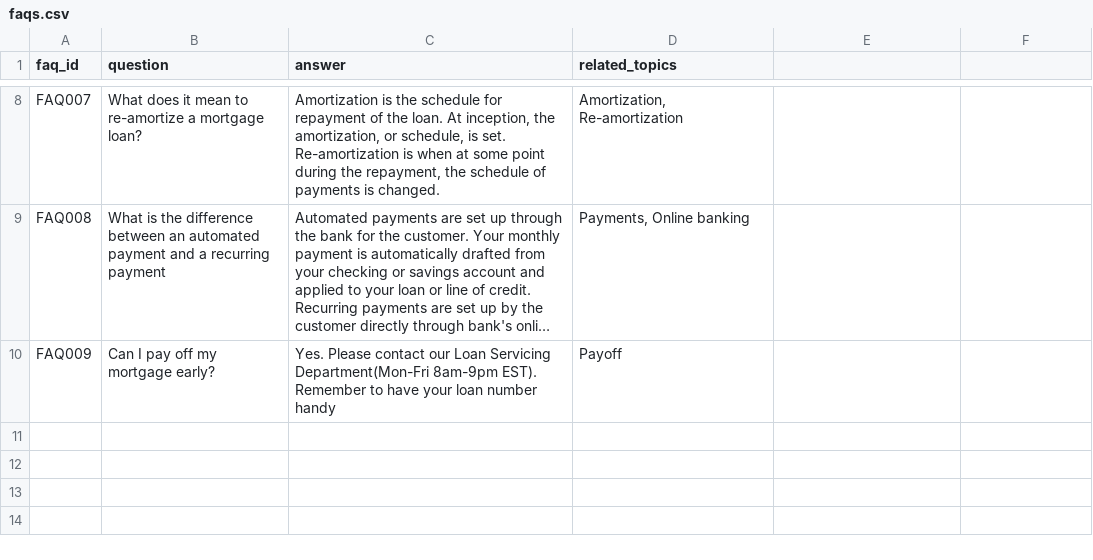
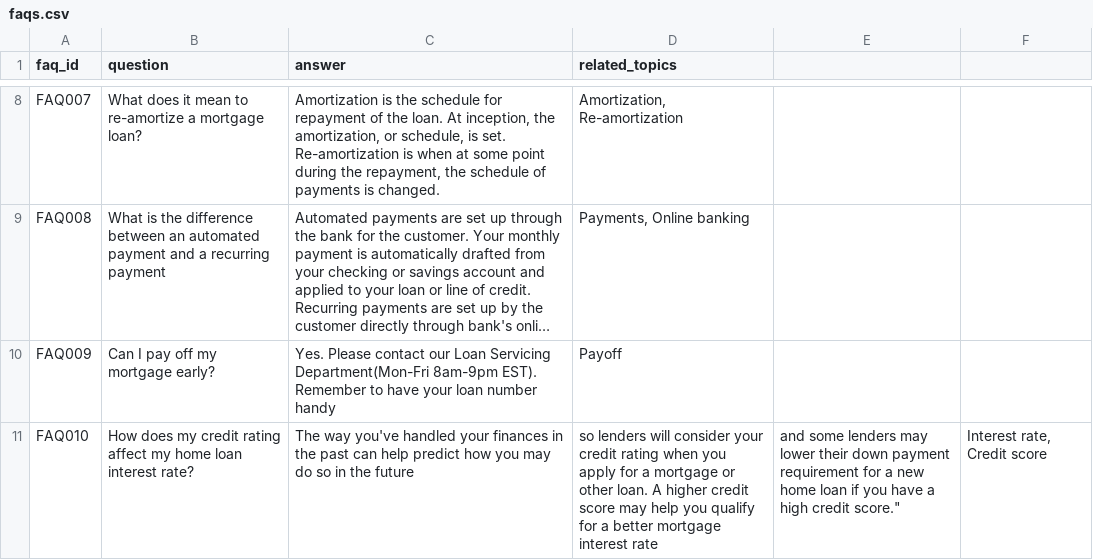
Before and after one commit to tauseef1234/Datasets, a CSV file: faqs.csv, drawn as a sheet; only a part is shown, gaps mark what is left out; long unchanged cells end in …; the diff names each change by its address in the sheet, - before the commit and + after, or states it on an @@ line.

Commit message:
Update faqs.csv

```diff
--- a/faqs.csv
+++ b/faqs.csv
+row 11: FAQ010 | How does my credit rating affect my home loan interest rate? | The way you've handled your finances in the past can help predict how you may do so in the future | so lenders will consider your credit rating when you apply for a mortgage or other loan. A higher credit score may help you qualify for a better mortgage interest rate | and some lenders may lower their down payment requirement for a new home loan if you have a high credit score." | Interest rate, Credit score
```
